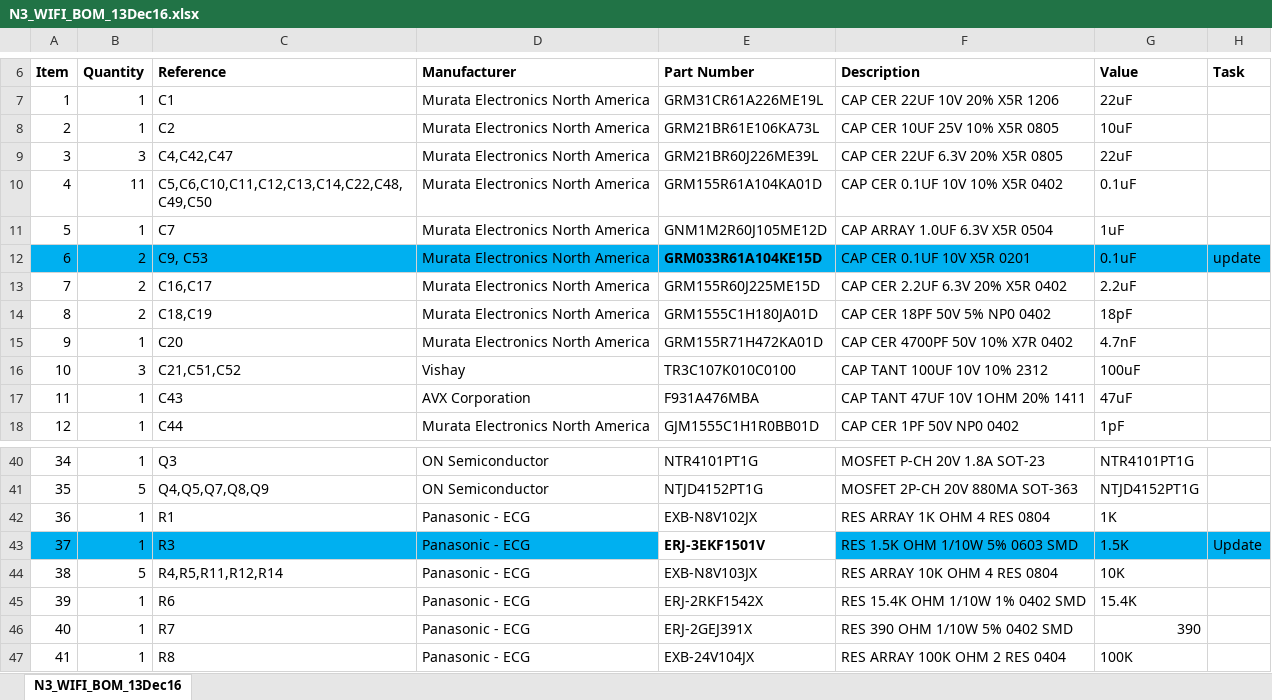
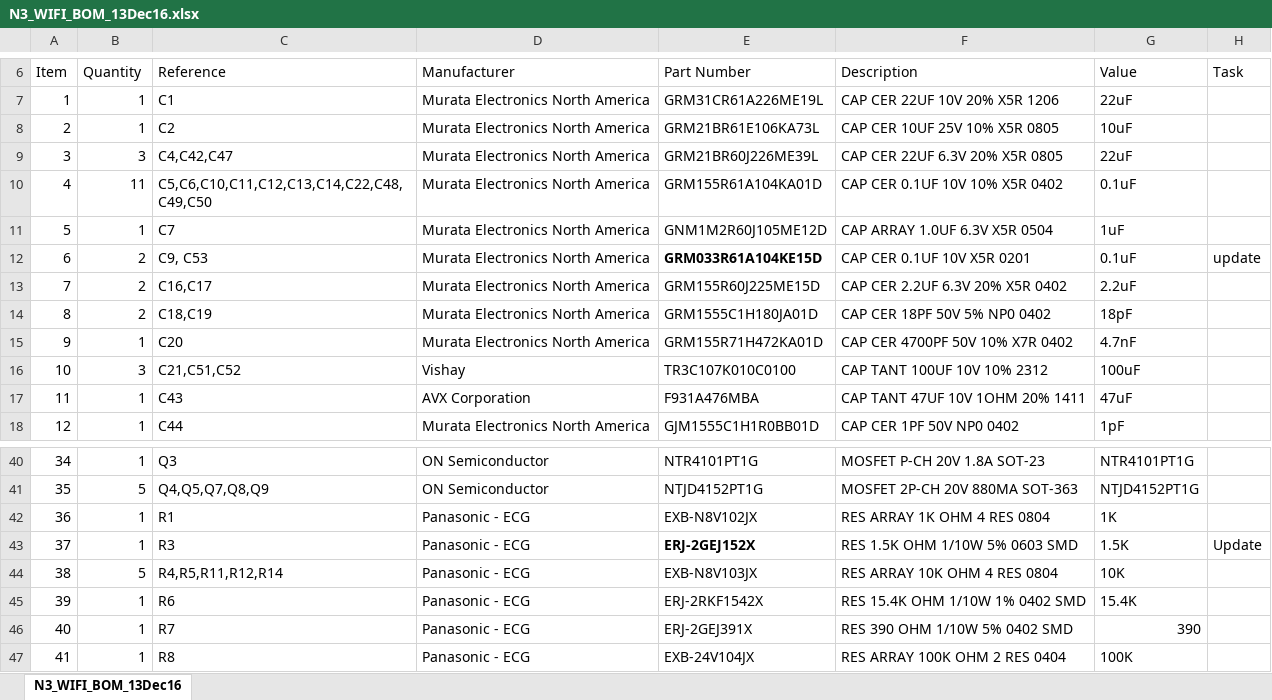
Before and after one commit to WildernessLabs/Netduino_Hardware, an Excel workbook: N3_WiFi/N3_WIFI_BOM_13Dec16.xlsx, sheet N3_WIFI_BOM_13Dec16, drawn as a sheet; only a part is shown, gaps mark what is left out; values as stored, in another font and other column widths than the file's, no borders; the diff names each change by its address in the sheet, - before the commit and + after, or states it on an @@ line.

Commit message:
Fixed part on BOM to have the correct footprint

```diff
--- a/N3_WiFi/N3_WIFI_BOM_13Dec16.xlsx (sheet N3_WIFI_BOM_13Dec16)
+++ b/N3_WiFi/N3_WIFI_BOM_13Dec16.xlsx (sheet N3_WIFI_BOM_13Dec16)
-A6:H6 bold: on
+A6:H6 bold: off
-A12:H12 fill: #00B0F0
+A12:H12 fill: none
-A43:D43 fill: #00B0F0
+A43:D43 fill: none
-E43 (Part Number): ERJ-3EKF1501V
+E43 (Part Number): ERJ-2GEJ152X
-F43:H43 fill: #00B0F0
+F43:H43 fill: none
```
